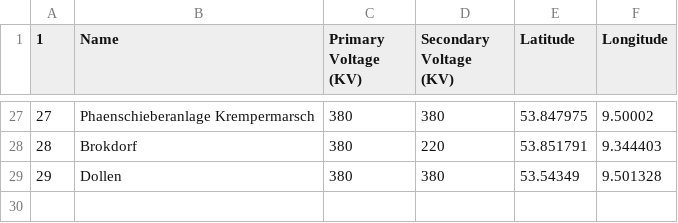
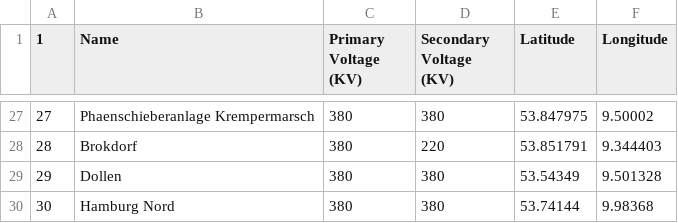
Before and after one commit to adedokun0225/SH-HV-grid-Map, a CSV file: Substation/Transformers Adjusted.csv, drawn as a sheet; only a part is shown, gaps mark what is left out.

```diff
--- a/Substation/Transformers Adjusted.csv
+++ b/Substation/Transformers Adjusted.csv
@@ -29 +29,2 @@
 29,Dollen,380,380,53.54349,9.501328
+30,Hamburg Nord ,380,380,53.74144,9.98368
```
Also changed, not shown: Substation/Substations2.csv, Substation/Substations3 110.csv, 10 other files.
